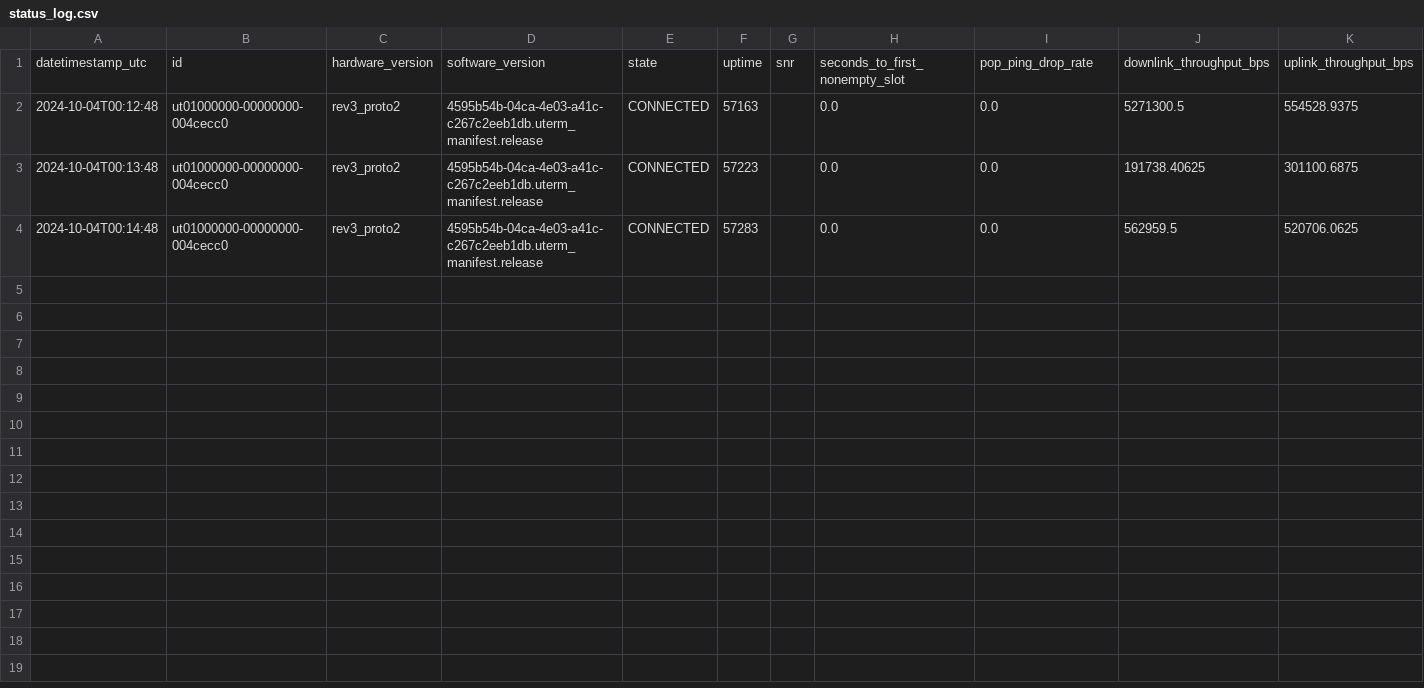
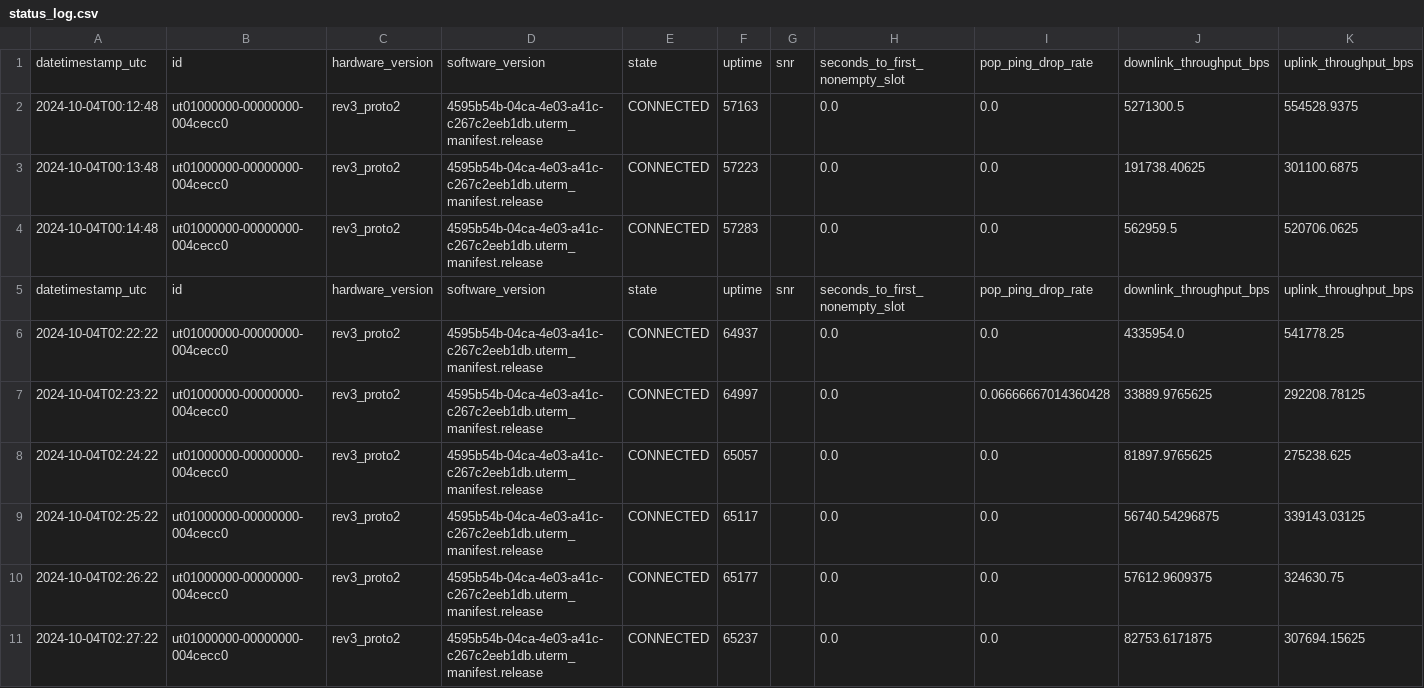
Before and after one commit to PySecNinja/splunk-add-on-for-starlink, a CSV file: bin/logs/status/status_log.csv, drawn as a sheet; only a part is shown; rows hold the shown columns only; the diff names each change by its address in the sheet, - before the commit and + after, or states it on an @@ line.

```diff
--- a/bin/logs/status/status_log.csv
+++ b/bin/logs/status/status_log.csv
+row 5: datetimestamp_utc | id | hardware_version | software_version | state | uptime | snr | seconds_to_first_nonempty_slot | pop_ping_drop_rate | downlink_throughput_bps | uplink_throughput_bps
+row 6: 2024-10-04T02:22:22 | ut01000000-00000000-004cecc0 | rev3_proto2 | 4595b54b-04ca-4e03-a41c-c267c2eeb1db.uterm_manifest.release | CONNECTED | 64937 |  | 0.0 | 0.0 | 4335954.0 | 541778.25
+row 7: 2024-10-04T02:23:22 | ut01000000-00000000-004cecc0 | rev3_proto2 | 4595b54b-04ca-4e03-a41c-c267c2eeb1db.uterm_manifest.release | CONNECTED | 64997 |  | 0.0 | 0.06666667014360428 | 33889.9765625 | 292208.78125
+row 8: 2024-10-04T02:24:22 | ut01000000-00000000-004cecc0 | rev3_proto2 | 4595b54b-04ca-4e03-a41c-c267c2eeb1db.uterm_manifest.release | CONNECTED | 65057 |  | 0.0 | 0.0 | 81897.9765625 | 275238.625
+row 9: 2024-10-04T02:25:22 | ut01000000-00000000-004cecc0 | rev3_proto2 | 4595b54b-04ca-4e03-a41c-c267c2eeb1db.uterm_manifest.release | CONNECTED | 65117 |  | 0.0 | 0.0 | 56740.54296875 | 339143.03125
+row 10: 2024-10-04T02:26:22 | ut01000000-00000000-004cecc0 | rev3_proto2 | 4595b54b-04ca-4e03-a41c-c267c2eeb1db.uterm_manifest.release | CONNECTED | 65177 |  | 0.0 | 0.0 | 57612.9609375 | 324630.75
+row 11: 2024-10-04T02:27:22 | ut01000000-00000000-004cecc0 | rev3_proto2 | 4595b54b-04ca-4e03-a41c-c267c2eeb1db.uterm_manifest.release | CONNECTED | 65237 |  | 0.0 | 0.0 | 82753.6171875 | 307694.15625
```
Also changed, not shown: bin/logs/alert_detail/alert_detail_log.csv, bin/logs/obstruction_detail/obstruction_detail_log.csv, 9 other files.
